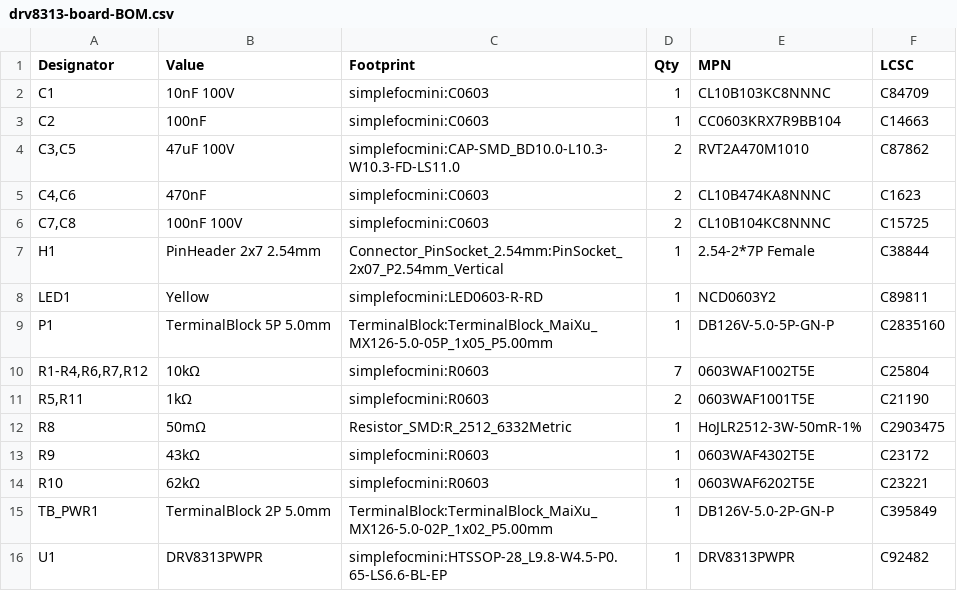
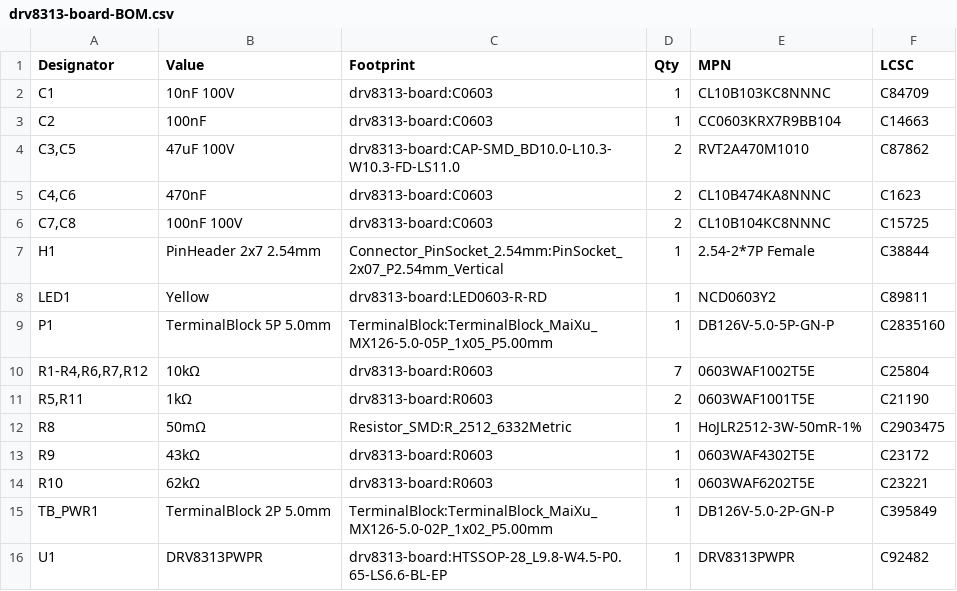
Before and after one commit to kaydensigh/drv8313-board, a CSV file: manufacturing/drv8313-board-BOM.csv, drawn as a sheet.

```diff
--- a/manufacturing/drv8313-board-BOM.csv
+++ b/manufacturing/drv8313-board-BOM.csv
@@ -1,16 +1,16 @@
 "Designator","Value","Footprint","Qty","MPN","LCSC"
-"C1","10nF 100V","simplefocmini:C0603","1","CL10B103KC8NNNC","C84709"
-"C2","100nF","simplefocmini:C0603","1","CC0603KRX7R9BB104","C14663"
-"C3,C5","47uF 100V","simplefocmini:CAP-SMD_BD10.0-L10.3-W10.3-FD-LS11.0","2","RVT2A470M1010","C87862"
-"C4,C6","470nF","simplefocmini:C0603","2","CL10B474KA8NNNC","C1623"
-"C7,C8","100nF 100V","simplefocmini:C0603","2","CL10B104KC8NNNC","C15725"
+"C1","10nF 100V","drv8313-board:C0603","1","CL10B103KC8NNNC","C84709"
+"C2","100nF","drv8313-board:C0603","1","CC0603KRX7R9BB104","C14663"
+"C3,C5","47uF 100V","drv8313-board:CAP-SMD_BD10.0-L10.3-W10.3-FD-LS11.0","2","RVT2A470M1010","C87862"
+"C4,C6","470nF","drv8313-board:C0603","2","CL10B474KA8NNNC","C1623"
+"C7,C8","100nF 100V","drv8313-board:C0603","2","CL10B104KC8NNNC","C15725"
 "H1","PinHeader 2x7 2.54mm","Connector_PinSocket_2.54mm:PinSocket_2x07_P2.54mm_Vertical","1","2.54-2*7P Female","C38844"
-"LED1","Yellow","simplefocmini:LED0603-R-RD","1","NCD0603Y2","C89811"
+"LED1","Yellow","drv8313-board:LED0603-R-RD","1","NCD0603Y2","C89811"
 "P1","TerminalBlock 5P 5.0mm","TerminalBlock:TerminalBlock_MaiXu_MX126-5.0-05P_1x05_P5.00mm","1","DB126V-5.0-5P-GN-P","C2835160"
-"R1-R4,R6,R7,R12","10kΩ","simplefocmini:R0603","7","0603WAF1002T5E","C25804"
-"R5,R11","1kΩ","simplefocmini:R0603","2","0603WAF1001T5E","C21190"
+"R1-R4,R6,R7,R12","10kΩ","drv8313-board:R0603","7","0603WAF1002T5E","C25804"
+"R5,R11","1kΩ","drv8313-board:R0603","2","0603WAF1001T5E","C21190"
 "R8","50mΩ","Resistor_SMD:R_2512_6332Metric","1","HoJLR2512-3W-50mR-1%","C2903475"
-"R9","43kΩ","simplefocmini:R0603","1","0603WAF4302T5E","C23172"
-"R10","62kΩ","simplefocmini:R0603","1","0603WAF6202T5E","C23221"
+"R9","43kΩ","drv8313-board:R0603","1","0603WAF4302T5E","C23172"
+"R10","62kΩ","drv8313-board:R0603","1","0603WAF6202T5E","C23221"
 "TB_PWR1","TerminalBlock 2P 5.0mm","TerminalBlock:TerminalBlock_MaiXu_MX126-5.0-02P_1x02_P5.00mm","1","DB126V-5.0-2P-GN-P","C395849"
-"U1","DRV8313PWPR","simplefocmini:HTSSOP-28_L9.8-W4.5-P0.65-LS6.6-BL-EP","1","DRV8313PWPR","C92482"
+"U1","DRV8313PWPR","drv8313-board:HTSSOP-28_L9.8-W4.5-P0.65-LS6.6-BL-EP","1","DRV8313PWPR","C92482"
```
Also changed, not shown: 13 other files.
